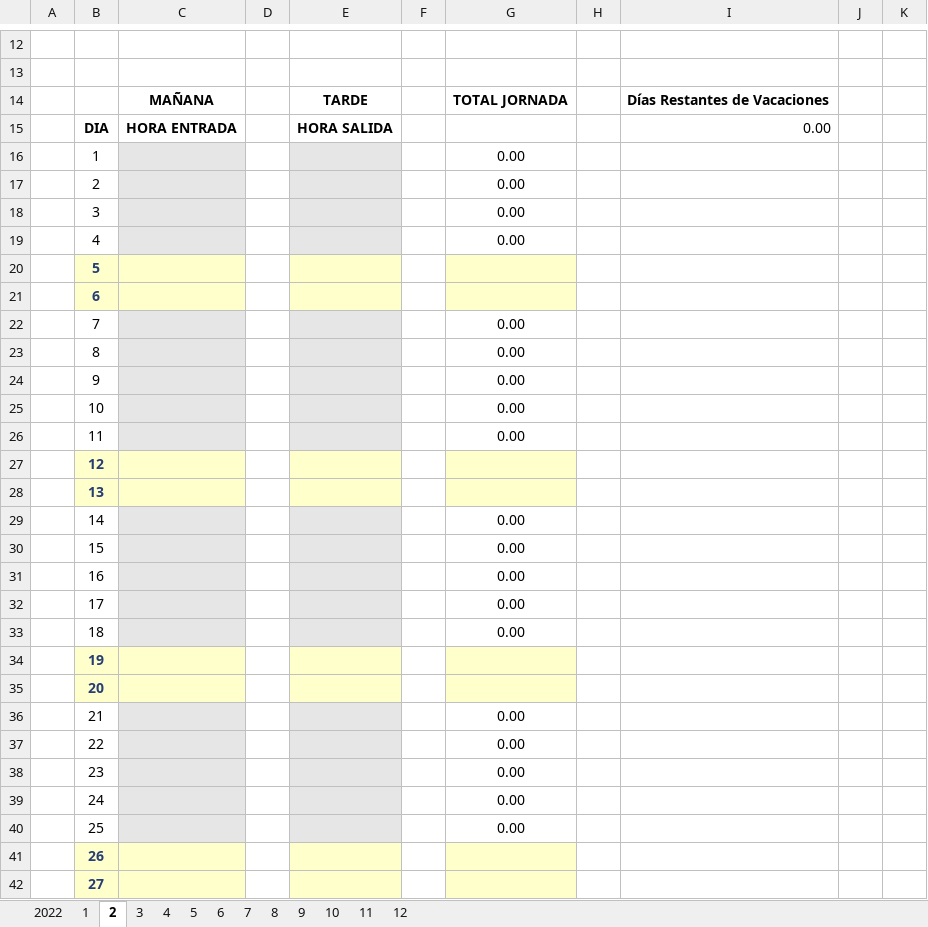
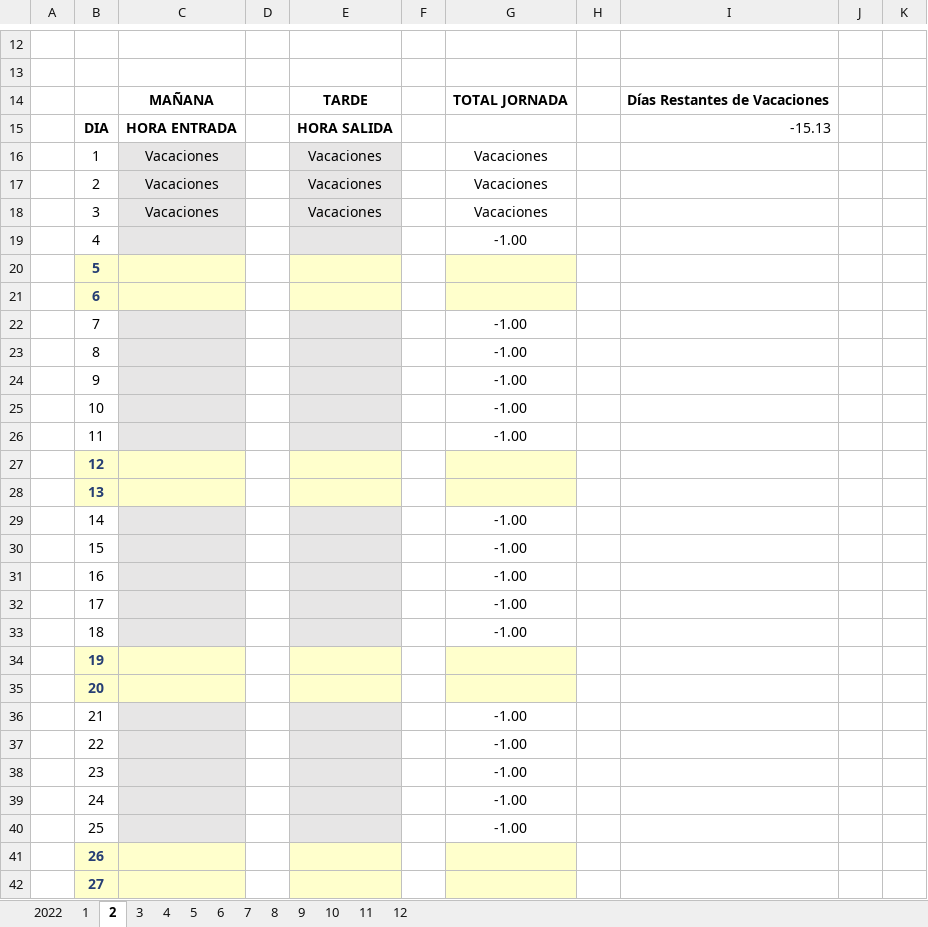
Before and after one commit to Rafa-Gayoso/PLB-Schedules, an Excel workbook: config_files/Horarios/Palobiofarma, S.L Mataró/Alina Ariosa.xlsx, sheet 2, drawn as a sheet; only a part is shown, gaps mark what is left out; values as stored, in another font and other column widths than the file's, no borders; charts and pictures not drawn; removed rows and columns are numbered as before the commit, all else as after; the diff covers the shown part only; the diff names each change by its address in the sheet, - before the commit and + after, or states it on an @@ line.

```diff
--- a/config_files/Horarios/Palobiofarma, S.L Mataró/Alina Ariosa.xlsx (sheet 2)
+++ b/config_files/Horarios/Palobiofarma, S.L Mataró/Alina Ariosa.xlsx (sheet 2)
-I15: 0.00
+I15: -15.13
-row 16:  | 1 |  |  |  |  | 0.00
-row 17:  | 2 |  |  |  |  | 0.00
-row 18:  | 3 |  |  |  |  | 0.00
-row 19:  | 4 |  |  |  |  | 0.00
+row 16:  | 1 | Vacaciones |  | Vacaciones |  | Vacaciones
+row 17:  | 2 | Vacaciones |  | Vacaciones |  | Vacaciones
+row 18:  | 3 | Vacaciones |  | Vacaciones |  | Vacaciones
+row 19:  | 4 |  |  |  |  | -1.00
-G22:G26: 0.00
+G22:G26: -1.00
-G29:G33: 0.00
+G29:G33: -1.00
-G36:G40: 0.00
+G36:G40: -1.00
```
Also changed, not shown: 3 edited cells elsewhere in this sheet, sheet 3, sheet 1, sheet 2022, sheet 9, sheet 8, sheet 5, 6 more sheets, charts or pictures, config_files/Horarios/Palobiofarma, S.L Mataró/María Begoña Hernández.xlsx, 8 other files.
